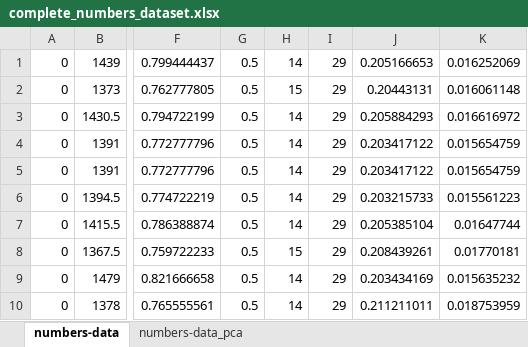
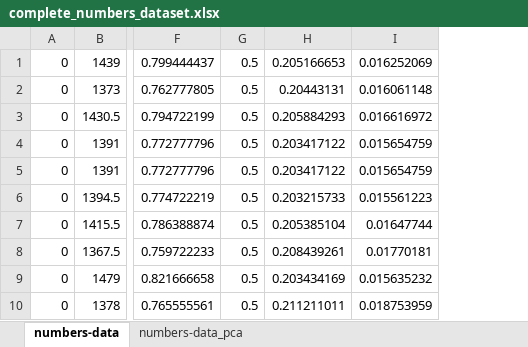
Before and after one commit to Elkinmt19/computer-vision-dojo, an Excel workbook: python/class-challenges/assets/xlsx/complete_numbers_dataset.xlsx, sheet numbers-data, drawn as a sheet; only a part is shown, gaps mark what is left out; values as stored, in another font and other column widths than the file's, no borders; the diff names each change by its address in the sheet, - before the commit and + after, or states it on an @@ line.

```diff
--- a/python/class-challenges/assets/xlsx/complete_numbers_dataset.xlsx (sheet numbers-data)
+++ b/python/class-challenges/assets/xlsx/complete_numbers_dataset.xlsx (sheet numbers-data)
-column H, rows 1-10: 14 | 15 | 14 | 14 | 14 | 14 | 14 | 15 | 14 | 14
-column I, rows 1-10: all 29
```
Also changed, not shown: sheet numbers-data_pca, 6 other files.
